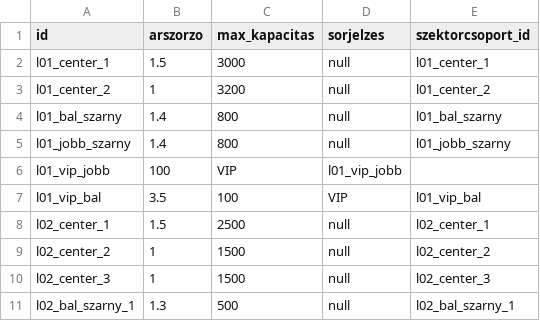
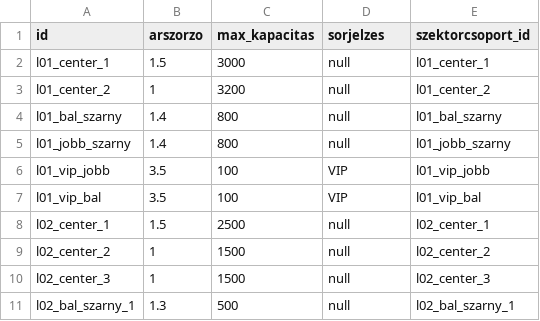
Before and after one commit to gmatyas0715/booxa, a CSV file: db/sql scriptek/szektor.csv, drawn as a sheet; only a part is shown.

```diff
--- a/db/sql scriptek/szektor.csv
+++ b/db/sql scriptek/szektor.csv
@@ -5,3 +5,3 @@ l01_bal_szarny;1.4;800;null;l01_bal_szarny
 l01_jobb_szarny;1.4;800;null;l01_jobb_szarny
-l01_vip_jobb;100;VIP;l01_vip_jobb
+l01_vip_jobb;3.5;100;VIP;l01_vip_jobb
 l01_vip_bal;3.5;100;VIP;l01_vip_bal
```
Also changed, not shown: db/sql scriptek/szektor_csoport.csv, 31 other files.
